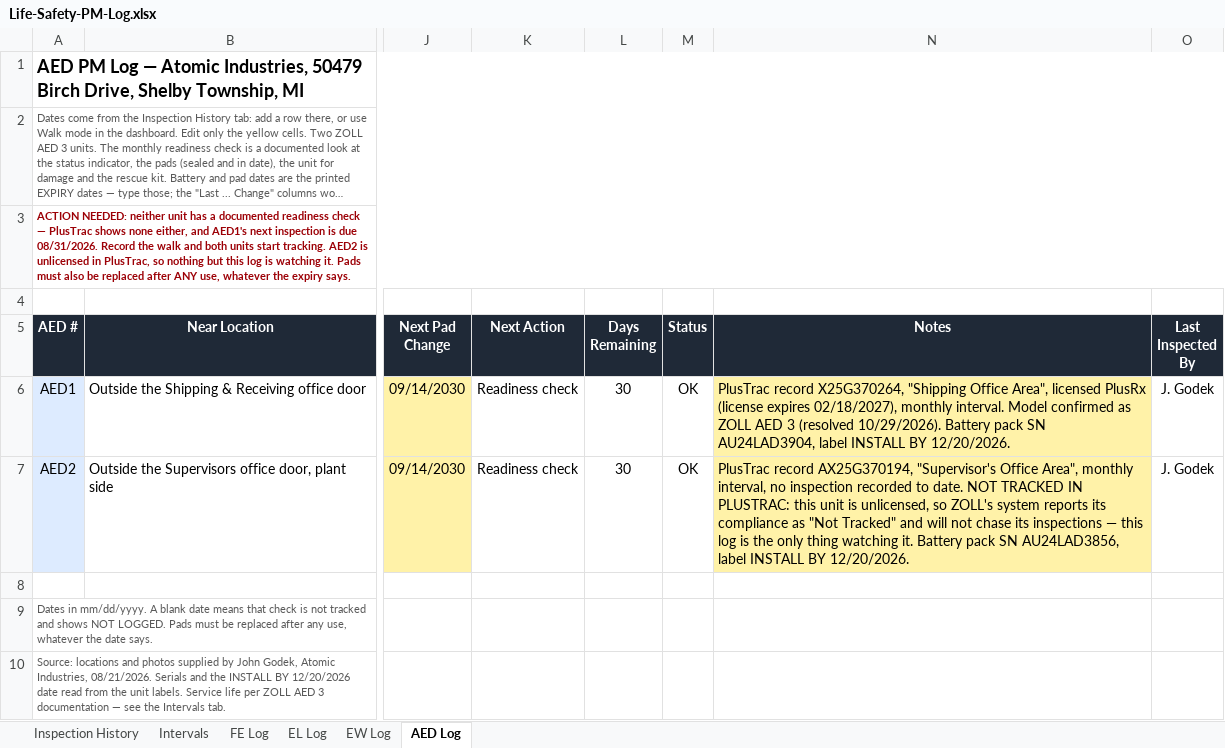
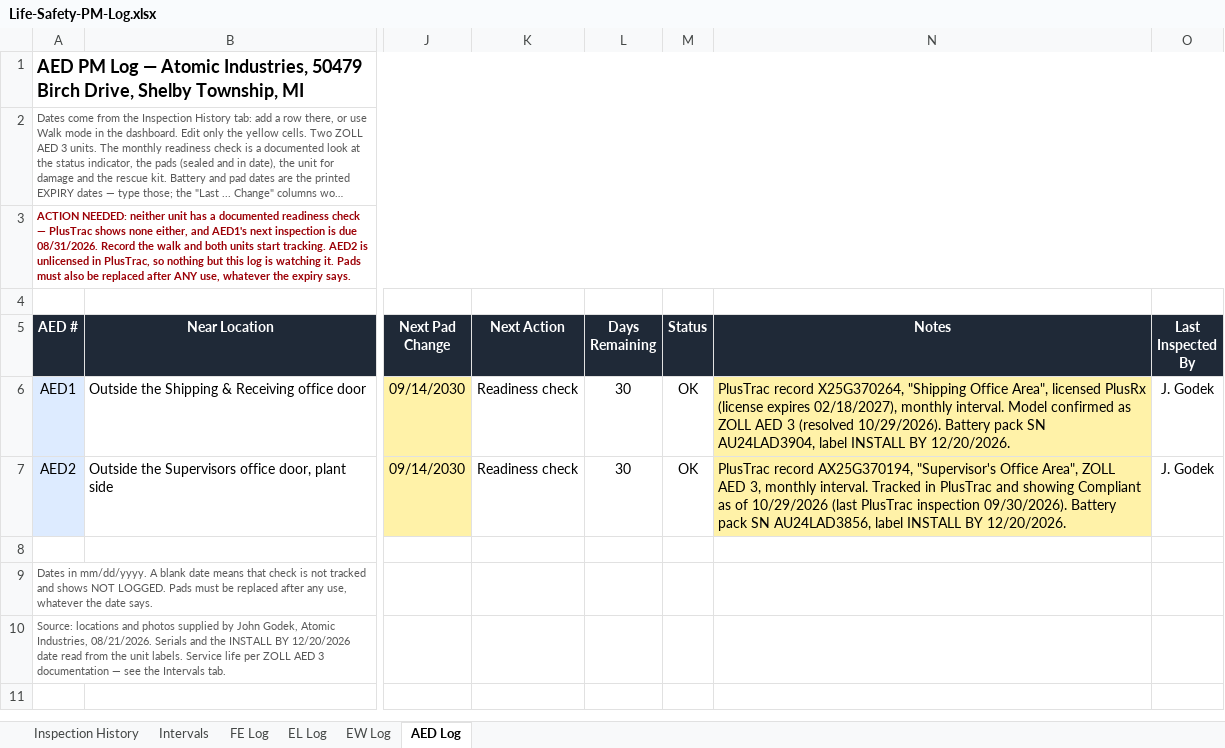
Before and after one commit to Atomic-JaY/Atomic-app-hub, an Excel workbook: life-safety/Life-Safety-PM-Log.xlsx, sheet AED Log, drawn as a sheet; only a part is shown, gaps mark what is left out; long unchanged cells end in …; values as stored, in another font and other column widths than the file's, no borders; conditional formats not drawn; the diff names each change by its address in the sheet, - before the commit and + after, or states it on an @@ line.

Commit message:
PM log: EW2 replaced and relocated; AED2 tracked in PlusTrac

```diff
--- a/life-safety/Life-Safety-PM-Log.xlsx (sheet AED Log)
+++ b/life-safety/Life-Safety-PM-Log.xlsx (sheet AED Log)
-N7 (Notes): …Office Area", monthly interval, no inspection recorded to date. NOT TRACKED IN PLUSTRAC: this unit is unlicensed, so ZOLL's system reports its compliance as "Not Tracked" and will not chase its inspections — this log is the only thing watching it. Battery pack…
+N7 (Notes): …Office Area", ZOLL AED 3, monthly interval. Tracked in PlusTrac and showing Compliant as of 10/29/2026 (last PlusTrac inspection 09/30/2026). Battery pack…
```
Also changed, not shown: sheet EW Log.
